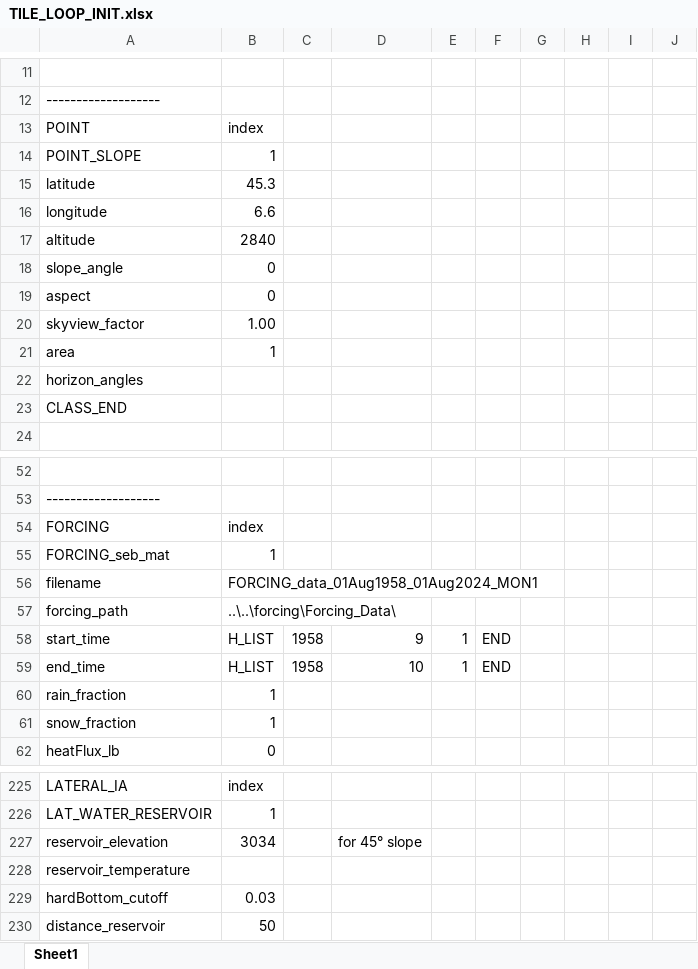
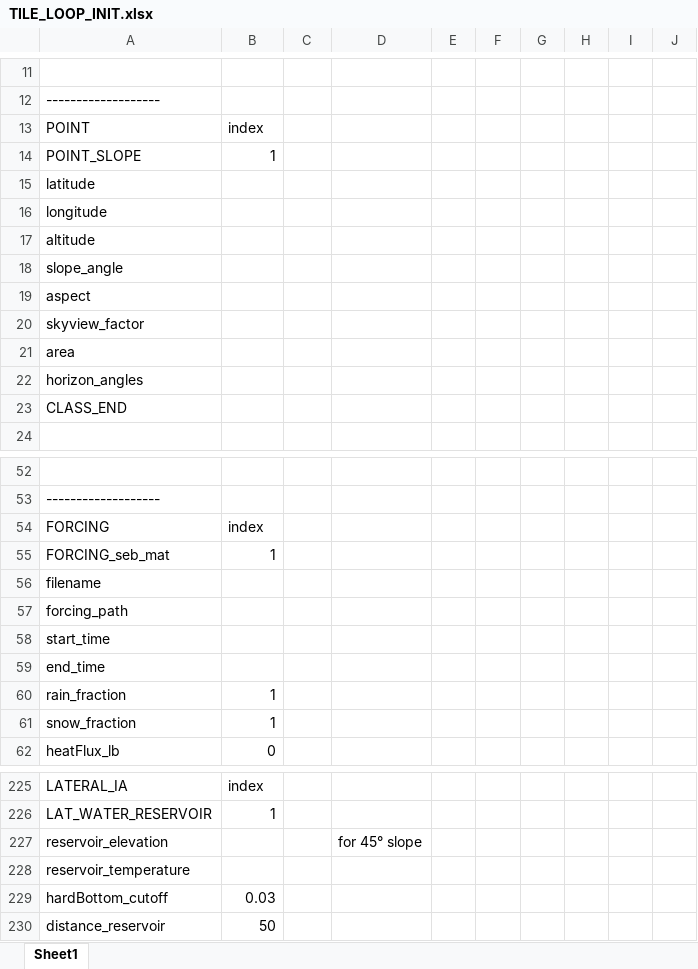
Before and after one commit to VictorPozsgay/CryoGrid_VP_Workflow, an Excel workbook: CryoGrid/CryoGridCommunity_results/templates/automatic_loops/TILE_LOOP_INIT.xlsx, sheet Sheet1, drawn as a sheet; only a part is shown, gaps mark what is left out; values as stored, in another font and other column widths than the file's, no cell formats; removed rows and columns are numbered as before the commit, all else as after; the diff names each change by its address in the sheet, - before the commit and + after, or states it on an @@ line.

```diff
--- a/CryoGrid/CryoGridCommunity_results/templates/automatic_loops/TILE_LOOP_INIT.xlsx (sheet Sheet1)
+++ b/CryoGrid/CryoGridCommunity_results/templates/automatic_loops/TILE_LOOP_INIT.xlsx (sheet Sheet1)
-B15: 45.3
+B15: (empty)
-B16: 6.6
+B16: (empty)
-B17: 2840
+B17: (empty)
-B18:B19: 0
+B18:B19: (empty)
-B20: 1.00
+B20: (empty)
-B21: 1
+B21: (empty)
-B56: FORCING_data_01Aug1958_01Aug2024_MON1
+B56: (empty)
-B57: ..\..\forcing\Forcing_Data\
+B57: (empty)
-row 58: start_time | H_LIST | 1958 | 9 | 1 | END
-row 59: end_time | H_LIST | 1958 | 10 | 1 | END
+row 58: start_time
+row 59: end_time
-B227: 3034
+B227: (empty)
```
Also changed, not shown: cell formats, CryoGrid/CryoGridCommunity_results/templates/automatic_loops/NEW_PARAMS.xlsx, CryoGrid/CryoGridCommunity_results/templates/automatic_loops/TILE_LOOP_NEXT.xlsx, 6 other files.
